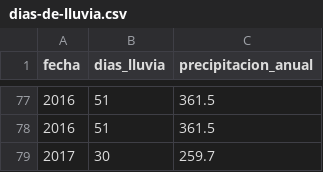
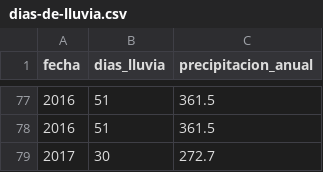
Before and after one commit to vulturno/forno, a CSV file: csv/dias-de-lluvia.csv, drawn as a sheet; only a part is shown, gaps mark what is left out.

Commit message:
actualizados días de lluvia y correción de records

```diff
--- a/csv/dias-de-lluvia.csv
+++ b/csv/dias-de-lluvia.csv
@@ -78,2 +78,2 @@ fecha,dias_lluvia,precipitacion_anual
 2016,51,361.5
-2017,30,259.7
+2017,30,272.7
```
Also changed, not shown: 1 other file.
